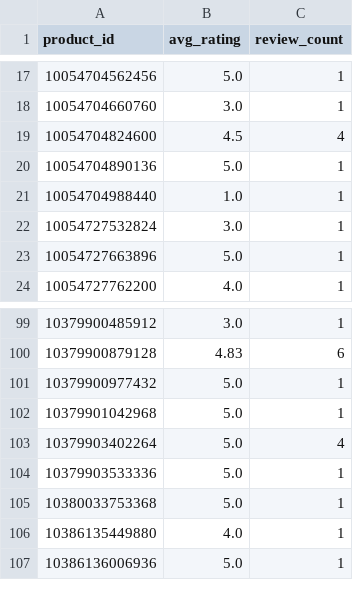
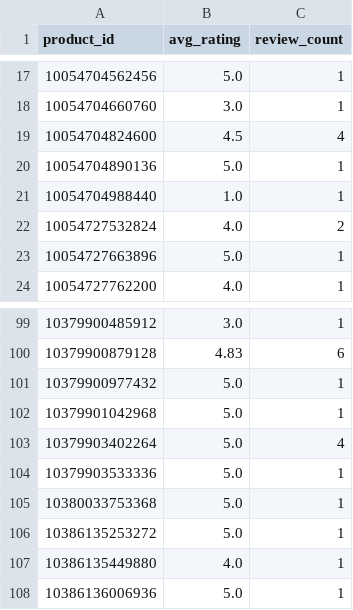
Before and after one commit to christoffer-cherry/feed, a CSV file: docs/ratings.csv, drawn as a sheet; only a part is shown, gaps mark what is left out.

```diff
--- a/docs/ratings.csv
+++ b/docs/ratings.csv
@@ -21,3 +21,3 @@ product_id,avg_rating,review_count
 10054704988440,1.0,1
-10054727532824,3.0,1
+10054727532824,4.0,2
 10054727663896,5.0,1
@@ -105,2 +105,3 @@ product_id,avg_rating,review_count
 10380033753368,5.0,1
+10386135253272,5.0,1
 10386135449880,4.0,1
```
Also changed, not shown: 2 other files.
